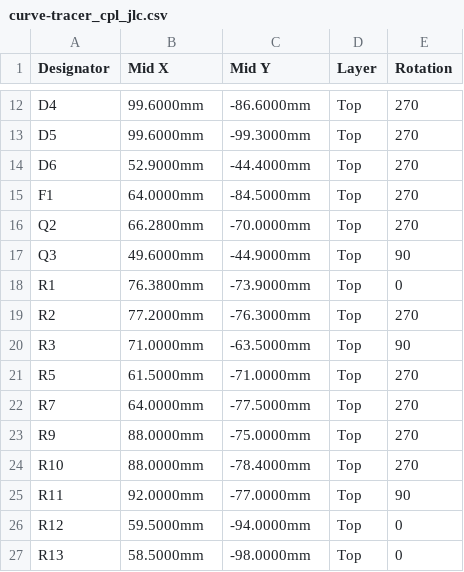
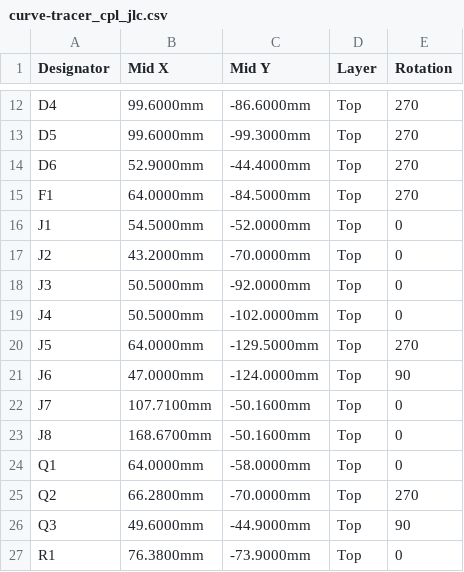
Before and after one commit to leedanie2/curve-tracer, a CSV file: hardware/fab/jlc/curve-tracer_cpl_jlc.csv, drawn as a sheet; only a part is shown, gaps mark what is left out; the shorter side is filled out with more unchanged rows; the diff names each change by its address in the sheet, - before the commit and + after, or states it on an @@ line.

```diff
--- a/hardware/fab/jlc/curve-tracer_cpl_jlc.csv
+++ b/hardware/fab/jlc/curve-tracer_cpl_jlc.csv
+row 16: J1 | 54.5000mm | -52.0000mm | Top | 0
+row 17: J2 | 43.2000mm | -70.0000mm | Top | 0
+row 18: J3 | 50.5000mm | -92.0000mm | Top | 0
+row 19: J4 | 50.5000mm | -102.0000mm | Top | 0
+row 20: J5 | 64.0000mm | -129.5000mm | Top | 270
+row 21: J6 | 47.0000mm | -124.0000mm | Top | 90
+row 22: J7 | 107.7100mm | -50.1600mm | Top | 0
+row 23: J8 | 168.6700mm | -50.1600mm | Top | 0
+row 24: Q1 | 64.0000mm | -58.0000mm | Top | 0
```
Also changed, not shown: hardware/fab/curve-tracer_bom.csv, hardware/fab/jlc/curve-tracer_bom_jlc.csv, 9 other files.
